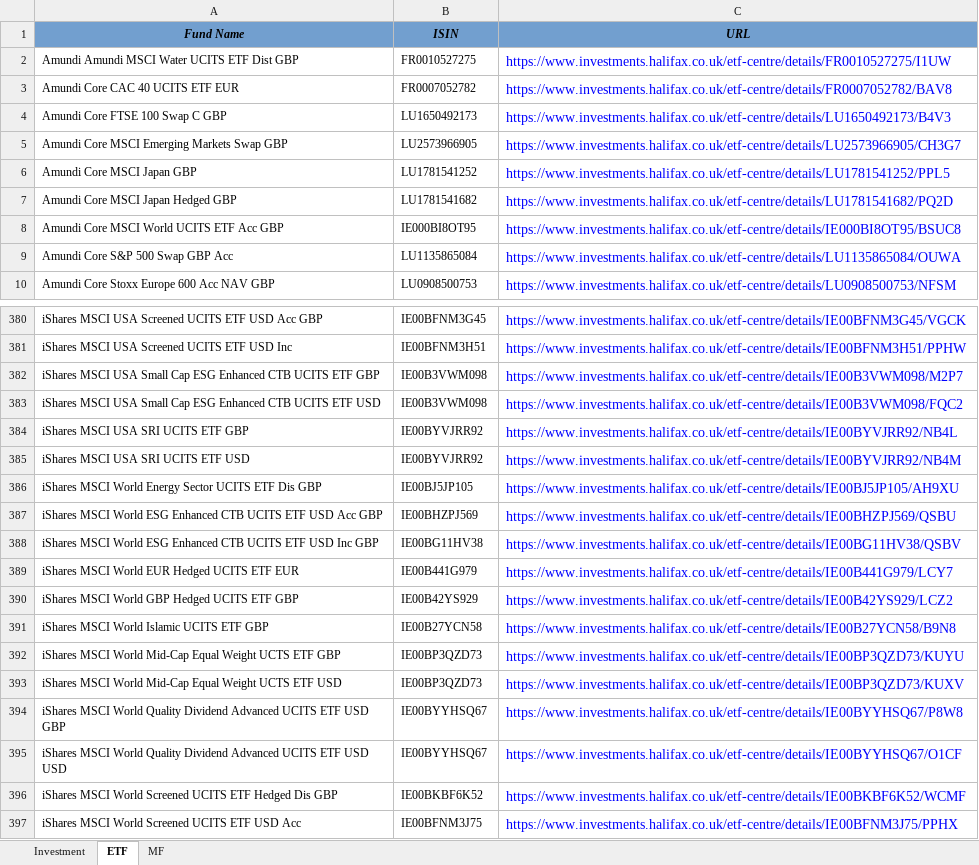
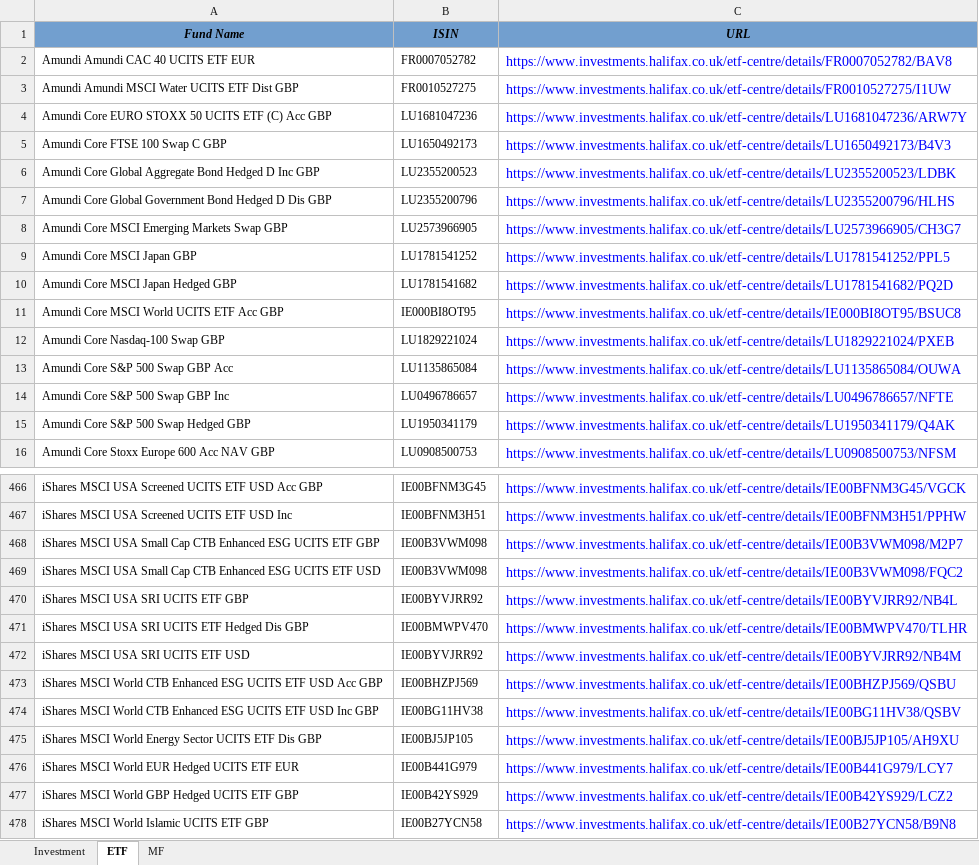
Before and after one commit to amineautomation2/concurrent-10, an Excel workbook: spreadsheet/halifax.xlsx, sheet ETF, drawn as a sheet; only a part is shown, gaps mark what is left out; the shorter side is filled out with more unchanged rows; values as stored, in another font and other column widths than the file's, no borders; removed rows and columns are numbered as before the commit, all else as after; the diff covers the shown part only; the diff names each change by its address in the sheet, - before the commit and + after, or states it on an @@ line.

```diff
--- a/spreadsheet/halifax.xlsx (sheet ETF)
+++ b/spreadsheet/halifax.xlsx (sheet ETF)
+row 2: Amundi Amundi CAC 40 UCITS ETF EUR | FR0007052782 | https://www.investments.halifax.co.uk/etf-centre/details/FR0007052782/BAV8
-row 3: Amundi Core CAC 40 UCITS ETF EUR | FR0007052782 | https://www.investments.halifax.co.uk/etf-centre/details/FR0007052782/BAV8
+row 4: Amundi Core EURO STOXX 50 UCITS ETF (C) Acc GBP | LU1681047236 | https://www.investments.halifax.co.uk/etf-centre/details/LU1681047236/ARW7Y
+row 6: Amundi Core Global Aggregate Bond Hedged D Inc GBP | LU2355200523 | https://www.investments.halifax.co.uk/etf-centre/details/LU2355200523/LDBK
+row 7: Amundi Core Global Government Bond Hedged D Dis GBP | LU2355200796 | https://www.investments.halifax.co.uk/etf-centre/details/LU2355200796/HLHS
+row 12: Amundi Core Nasdaq-100 Swap GBP | LU1829221024 | https://www.investments.halifax.co.uk/etf-centre/details/LU1829221024/PXEB
+row 14: Amundi Core S&P 500 Swap GBP Inc | LU0496786657 | https://www.investments.halifax.co.uk/etf-centre/details/LU0496786657/NFTE
+row 15: Amundi Core S&P 500 Swap Hedged GBP | LU1950341179 | https://www.investments.halifax.co.uk/etf-centre/details/LU1950341179/Q4AK
-A468 (Fund Name): …Small Cap ESG Enhanced CTB UCITS ETF…
+A468 (Fund Name): …Small Cap CTB Enhanced ESG UCITS ETF…
-A469 (Fund Name): …Small Cap ESG Enhanced CTB UCITS ETF…
+A469 (Fund Name): …Small Cap CTB Enhanced ESG UCITS ETF…
+row 471: iShares MSCI USA SRI UCITS ETF Hedged Dis GBP | IE00BMWPV470 | https://www.investments.halifax.co.uk/etf-centre/details/IE00BMWPV470/TLHR
+row 473: iShares MSCI World CTB Enhanced ESG UCITS ETF USD Acc GBP | IE00BHZPJ569 | https://www.investments.halifax.co.uk/etf-centre/details/IE00BHZPJ569/QSBU
+row 474: iShares MSCI World CTB Enhanced ESG UCITS ETF USD Inc GBP | IE00BG11HV38 | https://www.investments.halifax.co.uk/etf-centre/details/IE00BG11HV38/QSBV
-row 387: iShares MSCI World ESG Enhanced CTB UCITS ETF USD Acc GBP | IE00BHZPJ569 | https://www.investments.halifax.co.uk/etf-centre/details/IE00BHZPJ569/QSBU
-row 388: iShares MSCI World ESG Enhanced CTB UCITS ETF USD Inc GBP | IE00BG11HV38 | https://www.investments.halifax.co.uk/etf-centre/details/IE00BG11HV38/QSBV
```
Also changed, not shown: 132 added rows, 1 removed row and 5 edited cells elsewhere in this sheet, sheet MF, sheet Investment.
